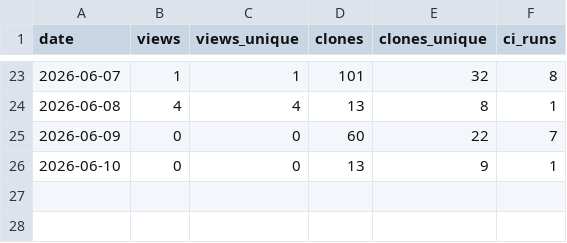
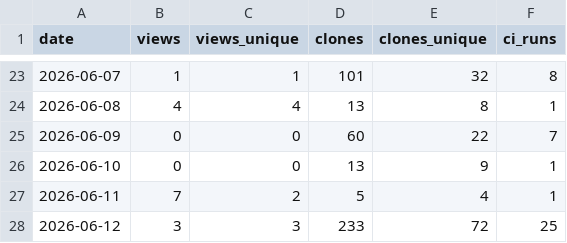
Before and after one commit to manuacl/ring-monitor, a CSV file: traffic.csv, drawn as a sheet; only a part is shown, gaps mark what is left out.

```diff
--- a/traffic.csv
+++ b/traffic.csv
@@ -26 +26,3 @@ date,views,views_unique,clones,clones_unique,ci_runs
 2026-06-10,0,0,13,9,1
+2026-06-11,7,2,5,4,1
+2026-06-12,3,3,233,72,25
```
Also changed, not shown: downloads.csv.
